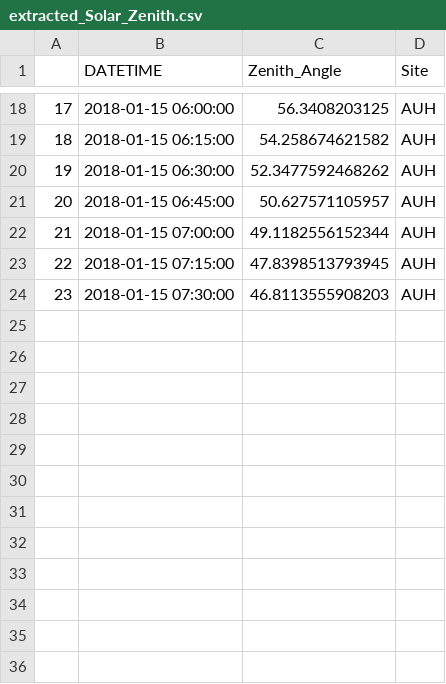
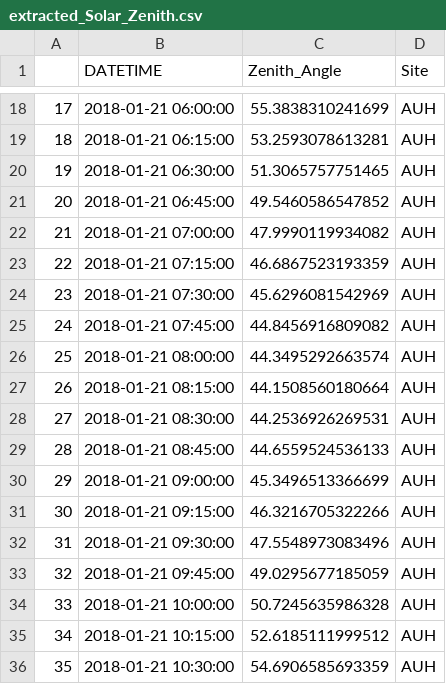
Before and after one commit to karafede/DUST_SEVIRI, a CSV file: R_scripts/DUST_operational/extracted_Solar_Zenith.csv, drawn as a sheet; only a part is shown, gaps mark what is left out; the diff covers the shown part only.

```diff
--- a/R_scripts/DUST_operational/extracted_Solar_Zenith.csv
+++ b/R_scripts/DUST_operational/extracted_Solar_Zenith.csv
@@ -18,7 +18,19 @@
-"17",2018-01-15 06:00:00,56.3408203125,"AUH"
-"18",2018-01-15 06:15:00,54.258674621582,"AUH"
-"19",2018-01-15 06:30:00,52.3477592468262,"AUH"
-"20",2018-01-15 06:45:00,50.627571105957,"AUH"
-"21",2018-01-15 07:00:00,49.1182556152344,"AUH"
-"22",2018-01-15 07:15:00,47.8398513793945,"AUH"
-"23",2018-01-15 07:30:00,46.8113555908203,"AUH"
+"17",2018-01-21 06:00:00,55.3838310241699,"AUH"
+"18",2018-01-21 06:15:00,53.2593078613281,"AUH"
+"19",2018-01-21 06:30:00,51.3065757751465,"AUH"
+"20",2018-01-21 06:45:00,49.5460586547852,"AUH"
+"21",2018-01-21 07:00:00,47.9990119934082,"AUH"
+"22",2018-01-21 07:15:00,46.6867523193359,"AUH"
+"23",2018-01-21 07:30:00,45.6296081542969,"AUH"
+"24",2018-01-21 07:45:00,44.8456916809082,"AUH"
+"25",2018-01-21 08:00:00,44.3495292663574,"AUH"
+"26",2018-01-21 08:15:00,44.1508560180664,"AUH"
+"27",2018-01-21 08:30:00,44.2536926269531,"AUH"
+"28",2018-01-21 08:45:00,44.6559524536133,"AUH"
+"29",2018-01-21 09:00:00,45.3496513366699,"AUH"
+"30",2018-01-21 09:15:00,46.3216705322266,"AUH"
+"31",2018-01-21 09:30:00,47.5548973083496,"AUH"
+"32",2018-01-21 09:45:00,49.0295677185059,"AUH"
+"33",2018-01-21 10:00:00,50.7245635986328,"AUH"
+"34",2018-01-21 10:15:00,52.6185111999512,"AUH"
+"35",2018-01-21 10:30:00,54.6906585693359,"AUH"
```
Also changed, not shown: 12 added rows and 32 edited cells elsewhere in this file, 5 other files.
